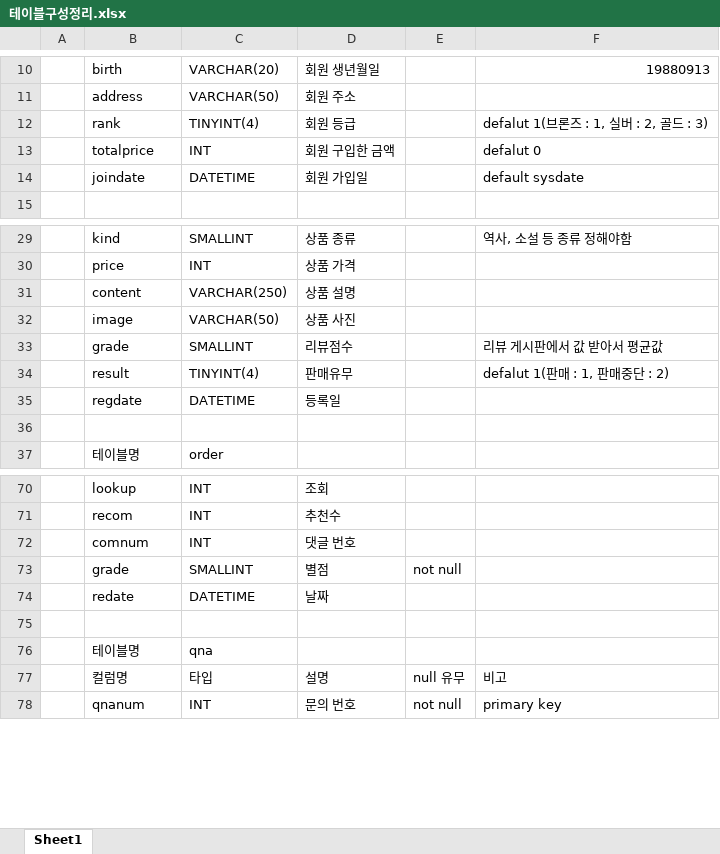
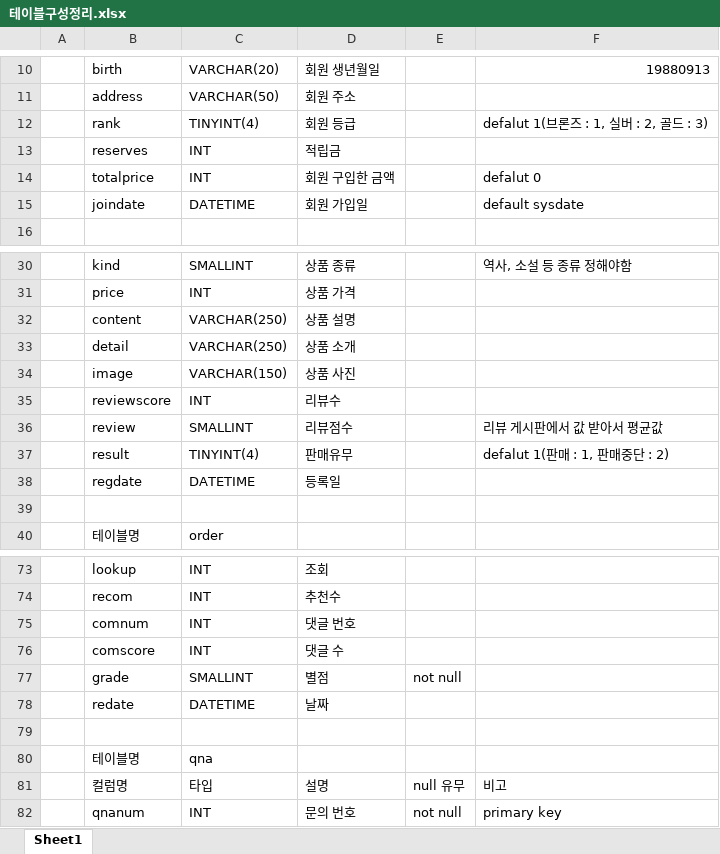
Before and after one commit to Naury74/Boramjul_Web, an Excel workbook: 서버관련자료/테이블구성정리.xlsx, sheet Sheet1, drawn as a sheet; only a part is shown, gaps mark what is left out; values as stored, in another font and other column widths than the file's, no cell formats; addresses are those after the commit; the diff names each change by its address in the sheet, - before the commit and + after, or states it on an @@ line.

```diff
--- a/서버관련자료/테이블구성정리.xlsx (sheet Sheet1)
+++ b/서버관련자료/테이블구성정리.xlsx (sheet Sheet1)
+row 13:  | reserves | INT | 적립금
+row 33:  | detail | VARCHAR(250) | 상품 소개
-C34: VARCHAR(50)
+C34: VARCHAR(150)
+row 35:  | reviewscore | INT | 리뷰수
-B36: grade
+B36: review
+row 76:  | comscore | INT | 댓글 수
```
Also changed, not shown: cell formats, 2 other files.
